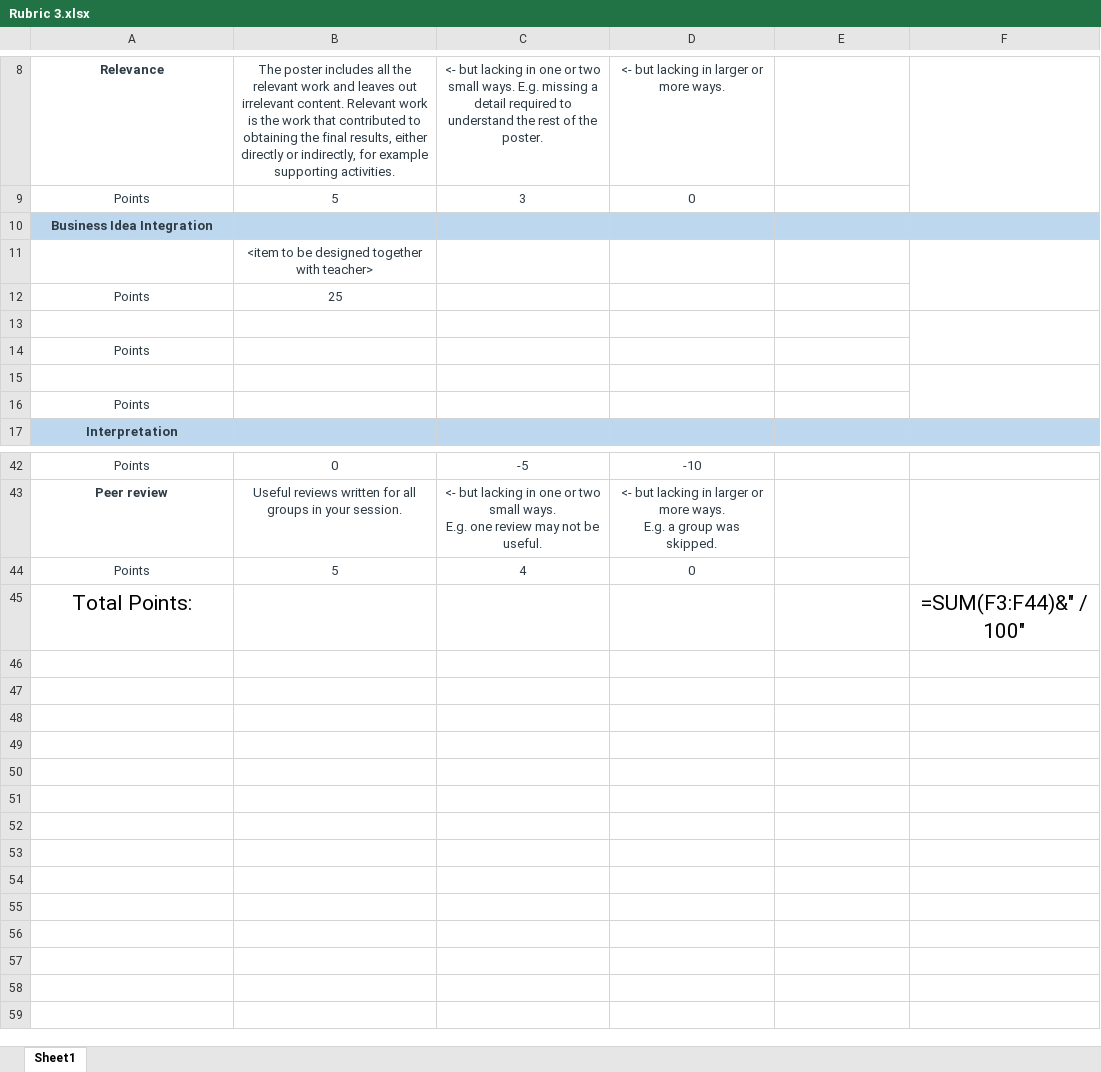
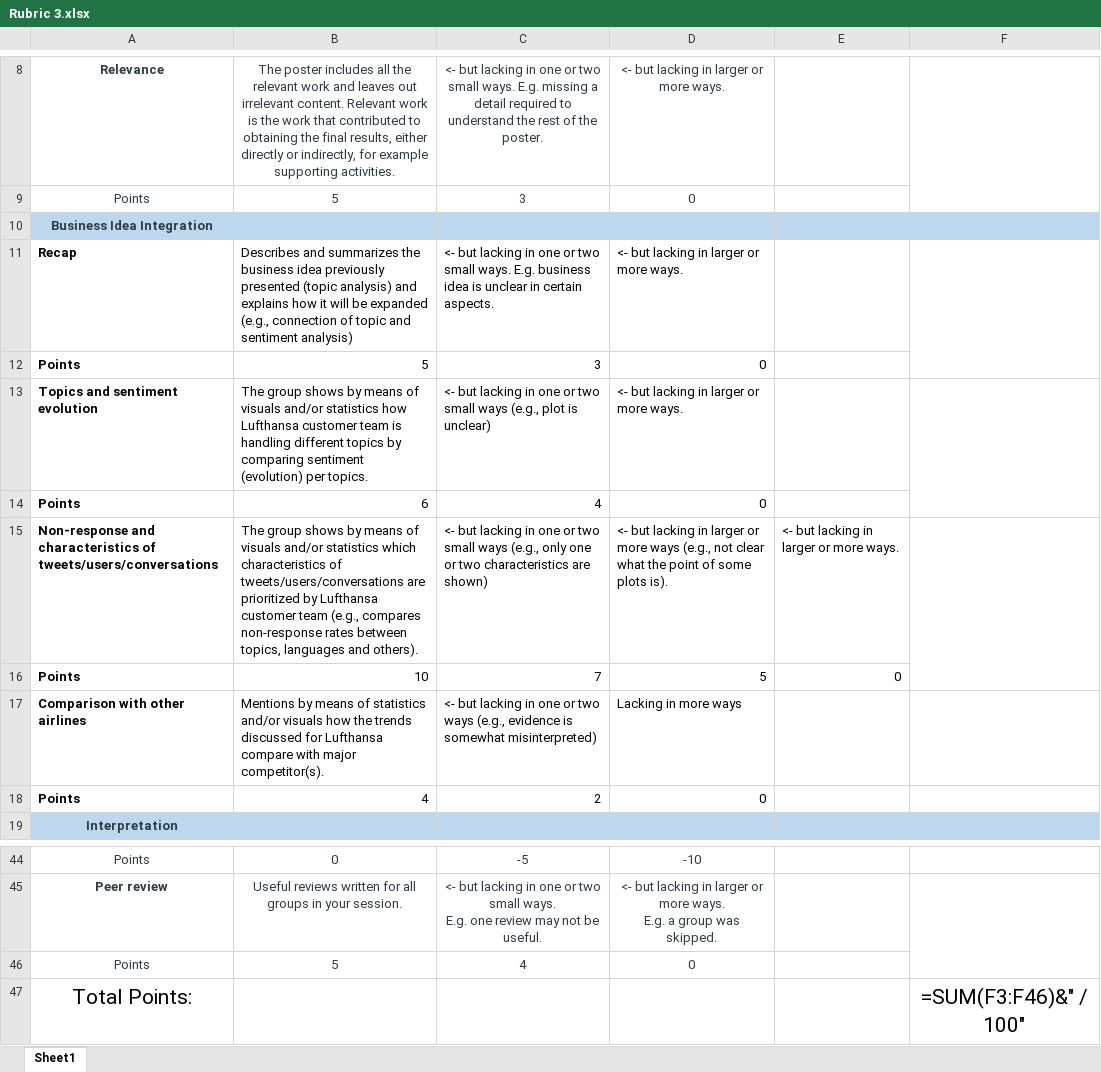
Before and after one commit to skyrimer/DBL-Micro-Soft, an Excel workbook: Split 3/extras/Rubric 3.xlsx, sheet Sheet1, drawn as a sheet; only a part is shown, gaps mark what is left out; values as stored, in another font and other column widths than the file's, no borders; formulas without a stored value are shown as written; removed rows and columns are numbered as before the commit, all else as after; the diff names each change by its address in the sheet, - before the commit and + after, or states it on an @@ line.

```diff
--- a/Split 3/extras/Rubric 3.xlsx (sheet Sheet1)
+++ b/Split 3/extras/Rubric 3.xlsx (sheet Sheet1)
-row 11:  | <item to be designed together with teacher>
-row 12: Points | 25
-row 11: (empty)
+row 11: Recap | Describes and summarizes the business idea previously presented (topic analysis) and explains how it will be expanded (e.g., connection of topic and sentiment analysis) | <- but lacking in one or two small ways. E.g. business idea is unclear in certain aspects. | <- but lacking in larger or more ways.
-F13:F14 merged
+F11:F12 merged
-row 14: Points
-row 12: (empty)
+row 12: Points | 5 | 3 | 0
-F15:F16 merged
-row 16: Points
+row 13: Topics and sentiment evolution | The group shows by means of visuals and/or statistics how Lufthansa customer team is handling different topics by comparing sentiment (evolution) per topics. | <- but lacking in one or two small ways (e.g., plot is unclear) | <- but lacking in larger or more ways.
+row 14: Points | 6 | 4 | 0
+row 15: Non-response and characteristics of tweets/users/conversations | The group shows by means of visuals and/or statistics which characteristics of tweets/users/conversations are prioritized by Lufthansa customer team (e.g., compares non-response rates between topics, languages and others). | <- but lacking in one or two small ways (e.g., only one or two characteristics are shown) | <- but lacking in larger or more ways (e.g., not clear what the point of some plots is). | <- but lacking in larger or more ways.
+row 16: Points | 10 | 7 | 5 | 0
+row 17: Comparison with other airlines | Mentions by means of statistics and/or visuals how the trends discussed for Lufthansa compare with major competitor(s). | <- but lacking in one or two ways (e.g., evidence is somewhat misinterpreted) | Lacking in more ways
+row 18: Points | 4 | 2 | 0
-F47: =SUM(F3:F44)&" / 100"
+F47: =SUM(F3:F46)&" / 100"
```
Also changed, not shown: 8 other files.
